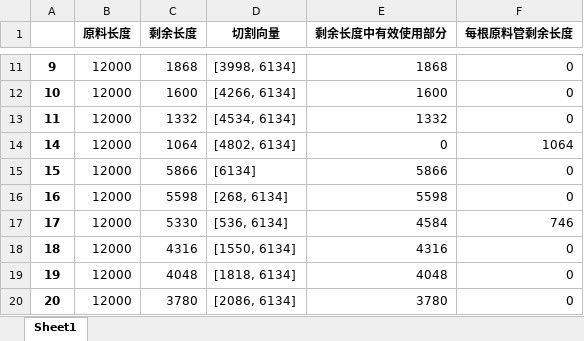
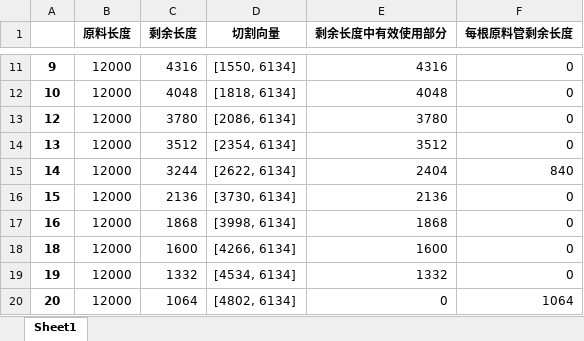
Before and after one commit to jmx01/initial, an Excel workbook: 某一次的原料切割方式——new.xlsx, sheet Sheet1, drawn as a sheet; only a part is shown, gaps mark what is left out; values as stored, in another font and other column widths than the file's, no borders; removed rows and columns are numbered as before the commit, all else as after; the diff covers the shown part only; the diff names each change by its address in the sheet, - before the commit and + after, or states it on an @@ line.

```diff
--- a/某一次的原料切割方式——new.xlsx (sheet Sheet1)
+++ b/某一次的原料切割方式——new.xlsx (sheet Sheet1)
-C11 (剩余长度): 1868
+C11 (剩余长度): 4316
-D11 (切割向量): [3998, 6134]
+D11 (切割向量): [1550, 6134]
-E11 (剩余长度中有效使用部分): 1868
+E11 (剩余长度中有效使用部分): 4316
-C12 (剩余长度): 1600
+C12 (剩余长度): 4048
-D12 (切割向量): [4266, 6134]
+D12 (切割向量): [1818, 6134]
-E12 (剩余长度中有效使用部分): 1600
+E12 (剩余长度中有效使用部分): 4048
-row 13: 11 | 12000 | 1332 | [4534, 6134] | 1332 | 0
+row 13: 12 | 12000 | 3780 | [2086, 6134] | 3780 | 0
+row 14: 13 | 12000 | 3512 | [2354, 6134] | 3512 | 0
-C15 (剩余长度): 1064
+C15 (剩余长度): 3244
-D15 (切割向量): [4802, 6134]
+D15 (切割向量): [2622, 6134]
-E15 (剩余长度中有效使用部分): 0
+E15 (剩余长度中有效使用部分): 2404
-F15 (每根原料管剩余长度): 1064
+F15 (每根原料管剩余长度): 840
-C16 (剩余长度): 5866
+C16 (剩余长度): 2136
-D16 (切割向量): [6134]
+D16 (切割向量): [3730, 6134]
-E16 (剩余长度中有效使用部分): 5866
+E16 (剩余长度中有效使用部分): 2136
-C17 (剩余长度): 5598
+C17 (剩余长度): 1868
-D17 (切割向量): [268, 6134]
+D17 (切割向量): [3998, 6134]
-E17 (剩余长度中有效使用部分): 5598
+E17 (剩余长度中有效使用部分): 1868
-row 17: 17 | 12000 | 5330 | [536, 6134] | 4584 | 746
-C18 (剩余长度): 4316
+C18 (剩余长度): 1600
-D18 (切割向量): [1550, 6134]
+D18 (切割向量): [4266, 6134]
-E18 (剩余长度中有效使用部分): 4316
+E18 (剩余长度中有效使用部分): 1600
-C19 (剩余长度): 4048
+C19 (剩余长度): 1332
-D19 (切割向量): [1818, 6134]
+D19 (切割向量): [4534, 6134]
-E19 (剩余长度中有效使用部分): 4048
+E19 (剩余长度中有效使用部分): 1332
-C20 (剩余长度): 3780
+C20 (剩余长度): 1064
-D20 (切割向量): [2086, 6134]
+D20 (切割向量): [4802, 6134]
-E20 (剩余长度中有效使用部分): 3780
+E20 (剩余长度中有效使用部分): 0
-F20 (每根原料管剩余长度): 0
+F20 (每根原料管剩余长度): 1064
```
Also changed, not shown: 22 added rows, 22 removed rows and 1292 edited cells elsewhere in this sheet, 某一次的原料切割方式.xlsx, 此次切割剩余原料.xlsx, 6 other files.
